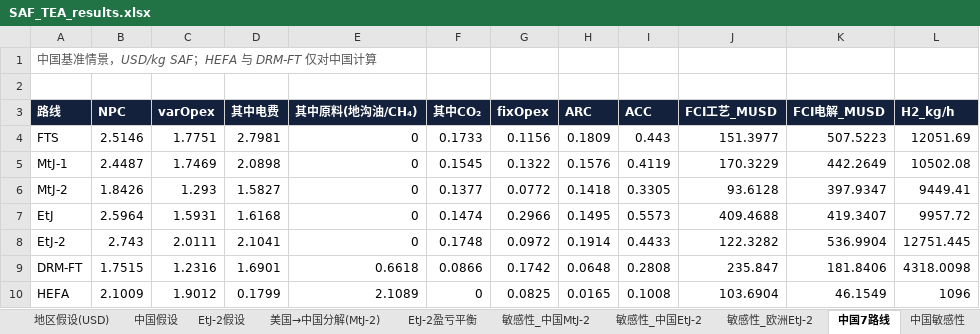
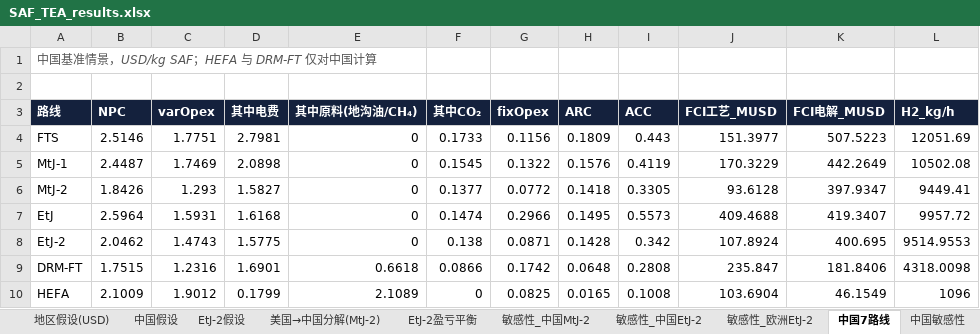
Before and after one commit to jinlijin6090/Usedcardata, an Excel workbook: saf_tea/results/SAF_TEA_results.xlsx, sheet 中国7路线, drawn as a sheet; values as stored, in another font and other column widths than the file's, no borders; the diff names each change by its address in the sheet, - before the commit and + after, or states it on an @@ line.

```diff
--- a/saf_tea/results/SAF_TEA_results.xlsx (sheet 中国7路线)
+++ b/saf_tea/results/SAF_TEA_results.xlsx (sheet 中国7路线)
-B8 (NPC): 2.743
+B8 (NPC): 2.0462
-C8 (varOpex): 2.0111
+C8 (varOpex): 1.4743
-D8 (其中电费): 2.1041
+D8 (其中电费): 1.5775
-F8 (其中CO₂): 0.1748
+F8 (其中CO₂): 0.138
-G8 (fixOpex): 0.0972
+G8 (fixOpex): 0.0871
-H8 (ARC): 0.1914
+H8 (ARC): 0.1428
-I8 (ACC): 0.4433
+I8 (ACC): 0.342
-J8 (FCI工艺_MUSD): 122.3282
+J8 (FCI工艺_MUSD): 107.8924
-K8 (FCI电解_MUSD): 536.9904
+K8 (FCI电解_MUSD): 400.695
-L8 (H2_kg/h): 12751.445
+L8 (H2_kg/h): 9514.9553
```
Also changed, not shown: sheet 20场景结果, sheet 中国敏感性, sheet 敏感性_中国EtJ-2, sheet 敏感性_欧洲EtJ-2, sheet EtJ-2假设, sheet EtJ-2盈亏平衡, 15 other files.
